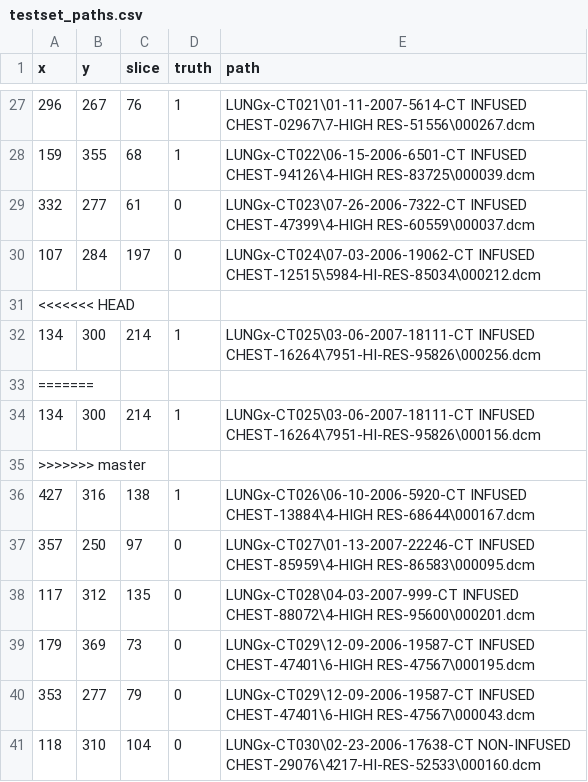
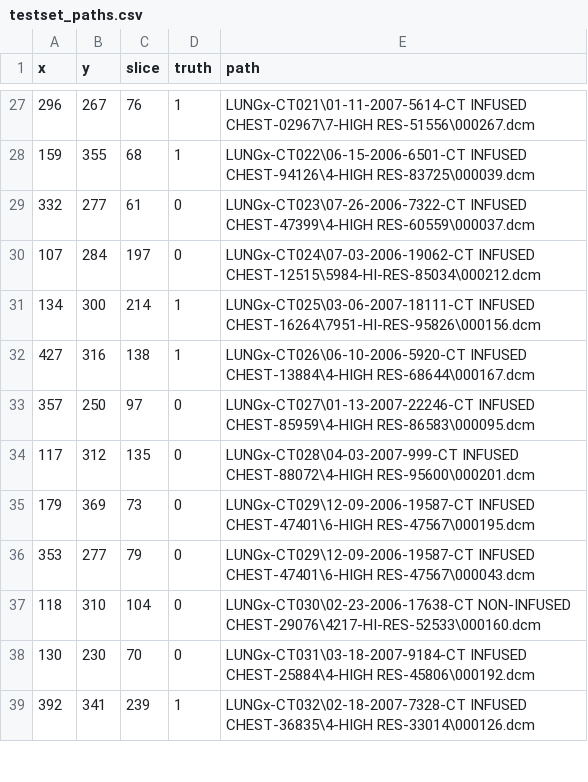
Before and after one commit to lzfwan150789/bmen689_group2, a CSV file: testset_paths.csv, drawn as a sheet; only a part is shown, gaps mark what is left out; the shorter side is filled out with more unchanged rows.

```diff
--- a/testset_paths.csv
+++ b/testset_paths.csv
@@ -30,7 +30,3 @@ x,y,slice,truth,path
 107,284,197,0,LUNGx-CT024\07-03-2006-19062-CT INFUSED CHEST-12515\5984-HI-RES-85034\000212.dcm
-<<<<<<< HEAD
-134,300,214,1,LUNGx-CT025\03-06-2007-18111-CT INFUSED CHEST-16264\7951-HI-RES-95826\000256.dcm
-=======
 134,300,214,1,LUNGx-CT025\03-06-2007-18111-CT INFUSED CHEST-16264\7951-HI-RES-95826\000156.dcm
->>>>>>> master
 427,316,138,1,LUNGx-CT026\06-10-2006-5920-CT INFUSED CHEST-13884\4-HIGH RES-68644\000167.dcm
```
Also changed, not shown: 5 other files.
